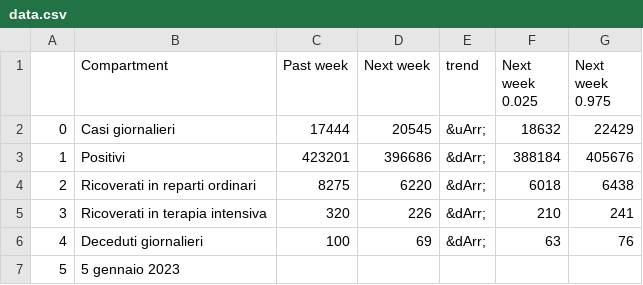
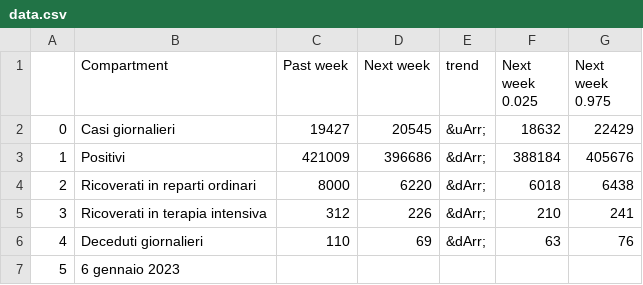
Before and after one commit to nicoparo/testaction, a CSV file: data.csv, drawn as a sheet.

```diff
--- a/data.csv
+++ b/data.csv
@@ -1,7 +1,7 @@
 ,Compartment,Past week,Next week,trend,Next week 0.025,Next week 0.975
-0,Casi giornalieri,17444,20545,&uArr;,18632,22429
-1,Positivi,423201,396686,&dArr;,388184,405676
-2,Ricoverati in reparti ordinari,8275,6220,&dArr;,6018,6438
-3,Ricoverati in terapia intensiva,320,226,&dArr;,210,241
-4,Deceduti giornalieri,100,69,&dArr;,63,76
-5,5 gennaio 2023,,,,,
+0,Casi giornalieri,19427,20545,&uArr;,18632,22429
+1,Positivi,421009,396686,&dArr;,388184,405676
+2,Ricoverati in reparti ordinari,8000,6220,&dArr;,6018,6438
+3,Ricoverati in terapia intensiva,312,226,&dArr;,210,241
+4,Deceduti giornalieri,110,69,&dArr;,63,76
+5,6 gennaio 2023,,,,,
```
